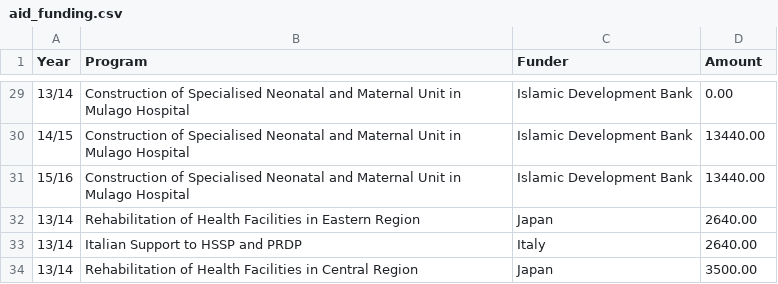
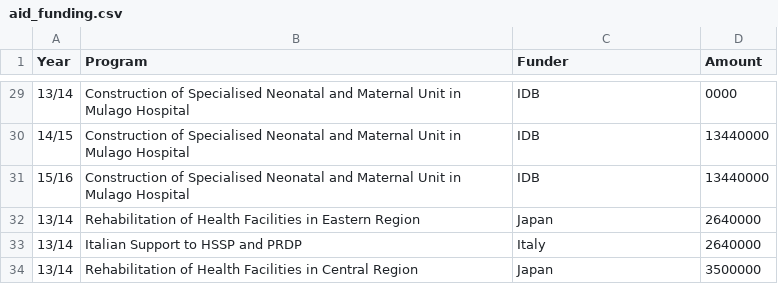
Before and after one commit to forsakendaemon/uganda, a CSV file: aid_funding.csv, drawn as a sheet; only a part is shown, gaps mark what is left out; the diff covers the shown part only.

```diff
--- a/aid_funding.csv
+++ b/aid_funding.csv
@@ -29,6 +29,6 @@
-"13/14","Construction of Specialised Neonatal and Maternal Unit in Mulago Hospital","Islamic Development Bank",0.00
-"14/15","Construction of Specialised Neonatal and Maternal Unit in Mulago Hospital","Islamic Development Bank",13440.00
-"15/16","Construction of Specialised Neonatal and Maternal Unit in Mulago Hospital","Islamic Development Bank",13440.00
-"13/14","Rehabilitation of Health Facilities in Eastern Region","Japan",2640.00
-"13/14","Italian Support to HSSP and PRDP","Italy",2640.00
-"13/14","Rehabilitation of Health Facilities in Central Region","Japan",3500.00
+"13/14","Construction of Specialised Neonatal and Maternal Unit in Mulago Hospital","IDB",0000
+"14/15","Construction of Specialised Neonatal and Maternal Unit in Mulago Hospital","IDB",13440000
+"15/16","Construction of Specialised Neonatal and Maternal Unit in Mulago Hospital","IDB",13440000
+"13/14","Rehabilitation of Health Facilities in Eastern Region","Japan",2640000
+"13/14","Italian Support to HSSP and PRDP","Italy",2640000
+"13/14","Rehabilitation of Health Facilities in Central Region","Japan",3500000
```
Also changed, not shown: 44 edited cells elsewhere in this file, health_budget.csv, overall_budget.csv, 2 other files.
